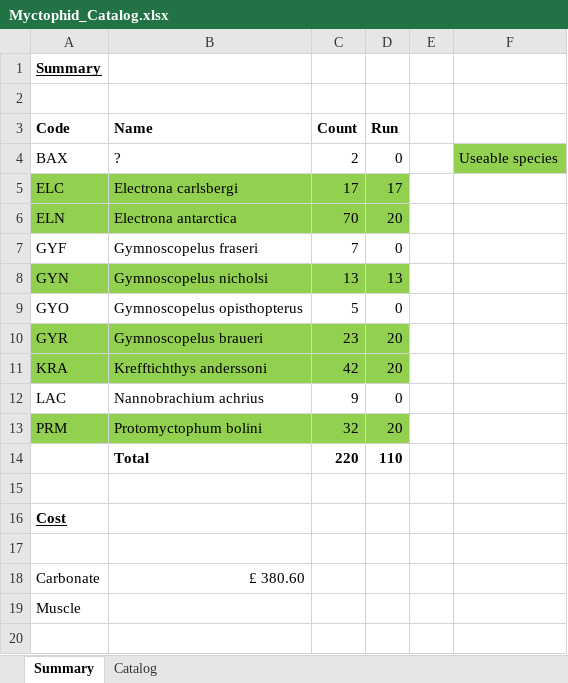
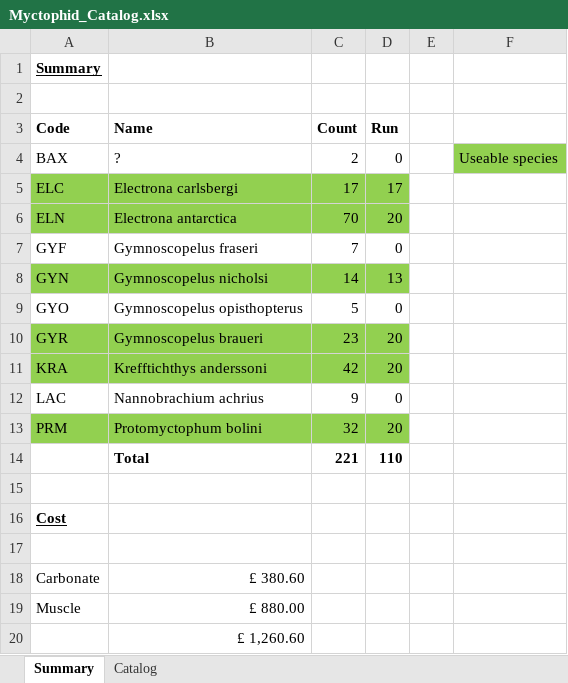
Before and after one commit to sarah-alewijnse/myctophid-ears, an Excel workbook: Data/Myctophid_Catalog.xlsx, sheet Summary, drawn as a sheet; values as stored, in another font and other column widths than the file's, no borders; the diff names each change by its address in the sheet, - before the commit and + after, or states it on an @@ line.

```diff
--- a/Data/Myctophid_Catalog.xlsx (sheet Summary)
+++ b/Data/Myctophid_Catalog.xlsx (sheet Summary)
-C8 (Count): 13
+C8 (Count): 14
-C14 (Count): 220
+C14 (Count): 221
-B19 (Name): (empty)
+B19 (Name): £ 880.00
+row 20:  | £ 1,260.60
```
Also changed, not shown: 5 other files.
